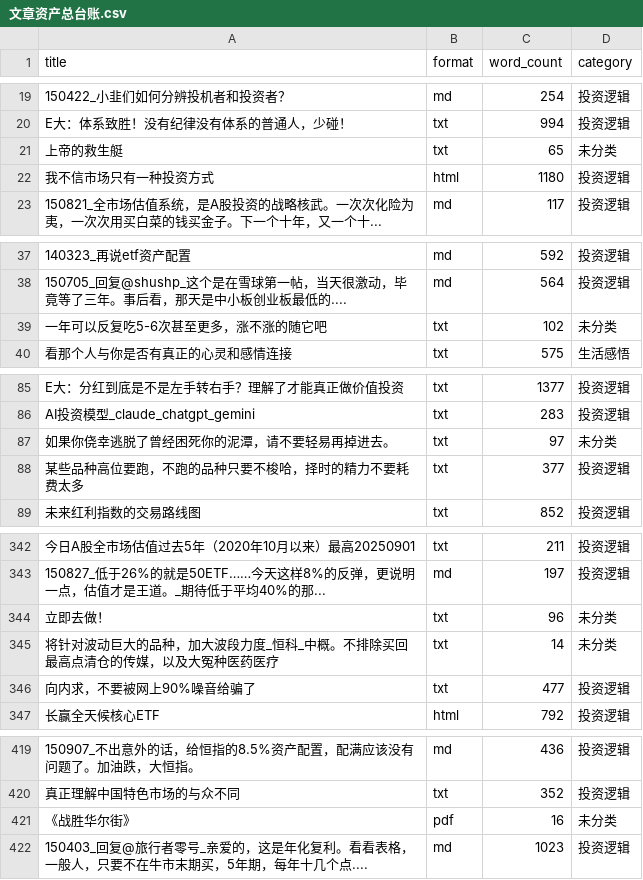
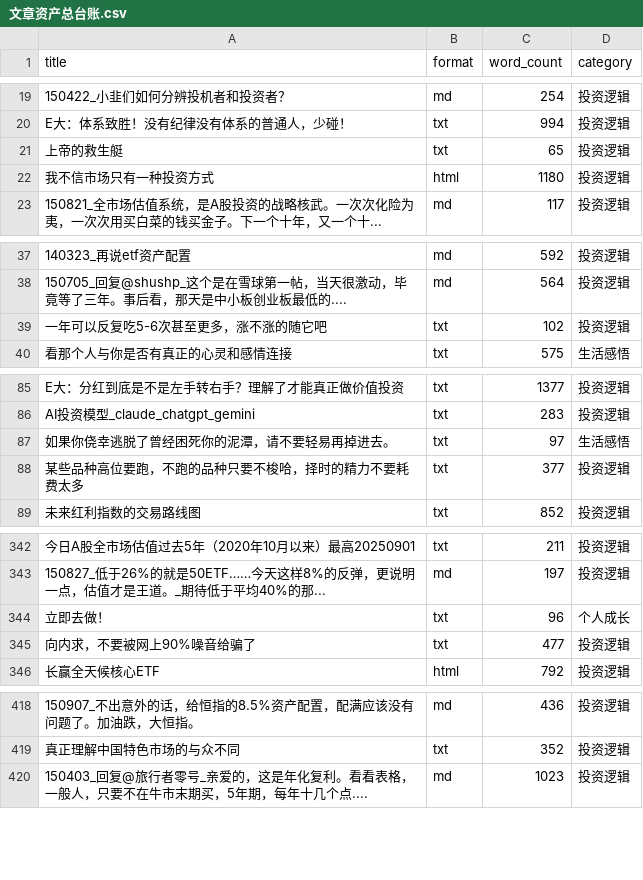
Before and after one commit to songdianda/e-master, a CSV file: 文章资产总台账.csv, drawn as a sheet; only a part is shown, gaps mark what is left out; the diff covers the shown part only; the diff names each change by its address in the sheet, - before the commit and + after, or states it on an @@ line.

Commit message:
data: 修正分类规则+删除损坏文件(641篇,未分类降至1)

```diff
--- a/文章资产总台账.csv
+++ b/文章资产总台账.csv
-D21 (category): 未分类
+D21 (category): 投资逻辑
-D39 (category): 未分类
+D39 (category): 投资逻辑
-D87 (category): 未分类
+D87 (category): 生活感悟
-D344 (category): 未分类
+D344 (category): 个人成长
-row 345: 将针对波动巨大的品种，加大波段力度_恒科_中概。不排除买回最高点清仓的传媒，以及大冤种医药医疗 | txt | 14 | 未分类
-row 421: 《战胜华尔街》 | pdf | 16 | 未分类
```
Also changed, not shown: 3 edited cells elsewhere in this file, 1 other file.
